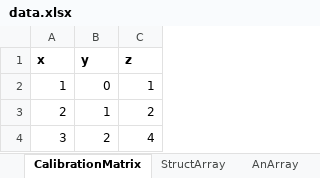
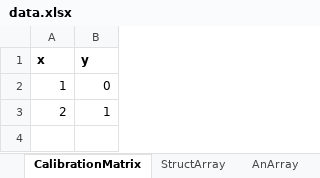
Before and after one commit to fordtom/mint, an Excel workbook: doc/examples/data.xlsx, sheet CalibrationMatrix, drawn as a sheet; values as stored, in another font and other column widths than the file's, no borders; the diff names each change by its address in the sheet, - before the commit and + after, or states it on an @@ line.

```diff
--- a/doc/examples/data.xlsx (sheet CalibrationMatrix)
+++ b/doc/examples/data.xlsx (sheet CalibrationMatrix)
-column C (z), rows 2-3: 1 | 2
-row 4: 3 | 2 | 4
```
Also changed, not shown: sheet Main, sheet DefaultCoefficients, 3 other files.
